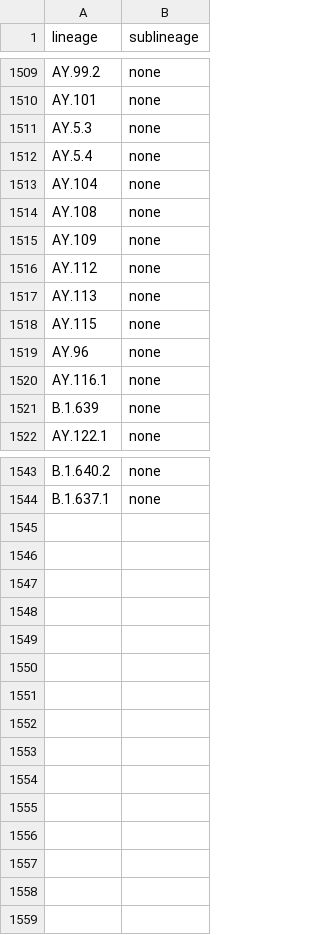
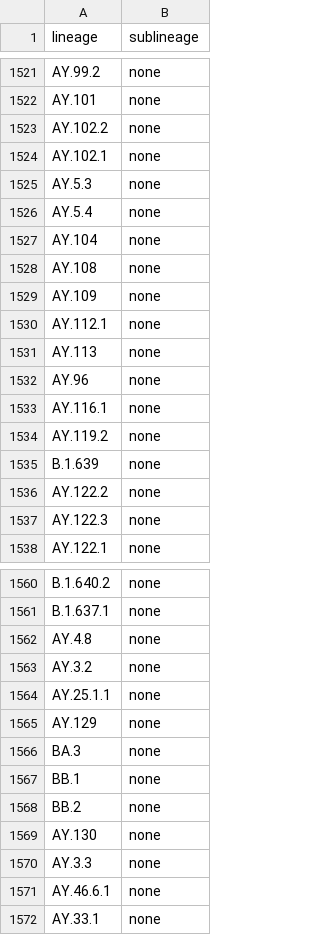
Before and after one commit to rki-mf1/covsonar, a TSV file: lib/lineage.all.tsv (was lib/lineages.all.2021-12-08.tsv), drawn as a sheet; only a part is shown, gaps mark what is left out; the diff covers the shown part only.

```diff
--- a/lib/lineages.all.2021-12-08.tsv
+++ b/lib/lineage.all.tsv
@@ -1510,2 +1522,4 @@ AY.99.2	none
 AY.101	none
+AY.102.2	none
+AY.102.1	none
 AY.5.3	none
@@ -1515,8 +1529,10 @@ AY.108	none
 AY.109	none
-AY.112	none
+AY.112.1	none
 AY.113	none
-AY.115	none
 AY.96	none
 AY.116.1	none
+AY.119.2	none
 B.1.639	none
+AY.122.2	none
+AY.122.3	none
 AY.122.1	none
@@ -1544 +1561,12 @@ B.1.640.2	none
 B.1.637.1	none
+AY.4.8	none
+AY.3.2	none
+AY.25.1.1	none
+AY.129	none
+BA.3	none
+BB.1	none
+BB.2	none
+AY.130	none
+AY.3.3	none
+AY.46.6.1	none
+AY.33.1	none
```
Also changed, not shown: 13 added rows and 4 edited cells elsewhere in this file, 5 other files.
